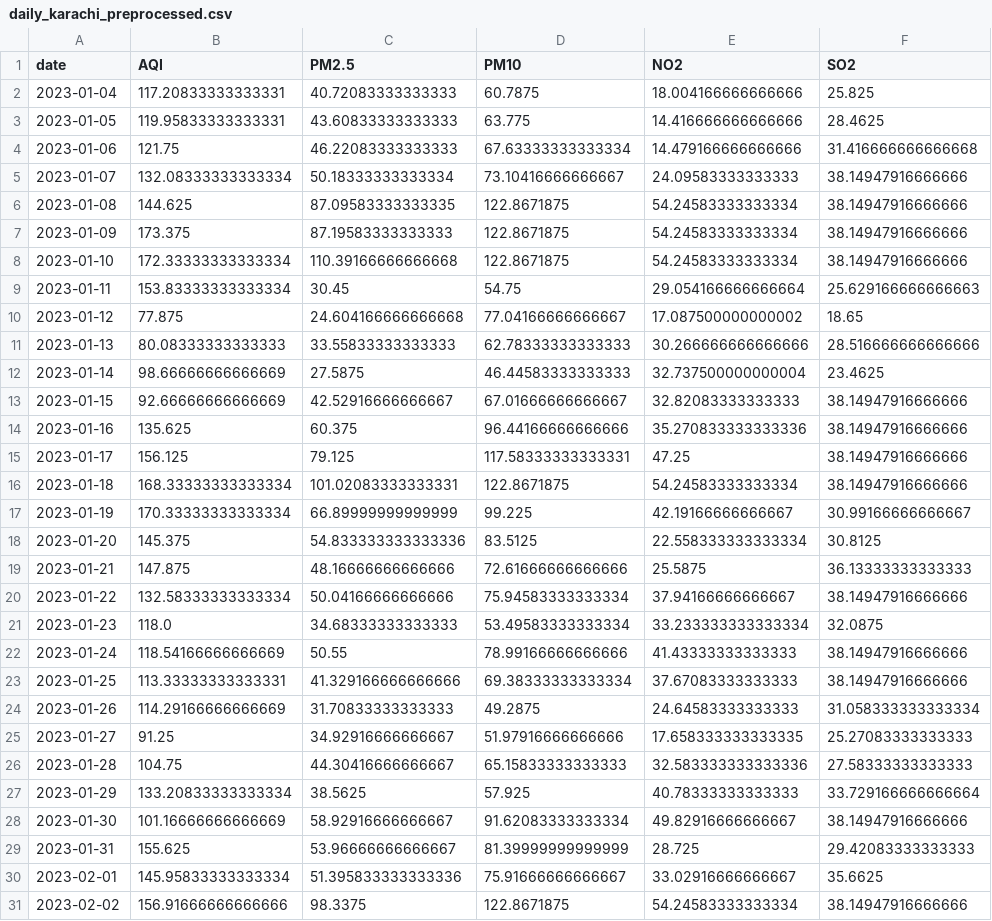
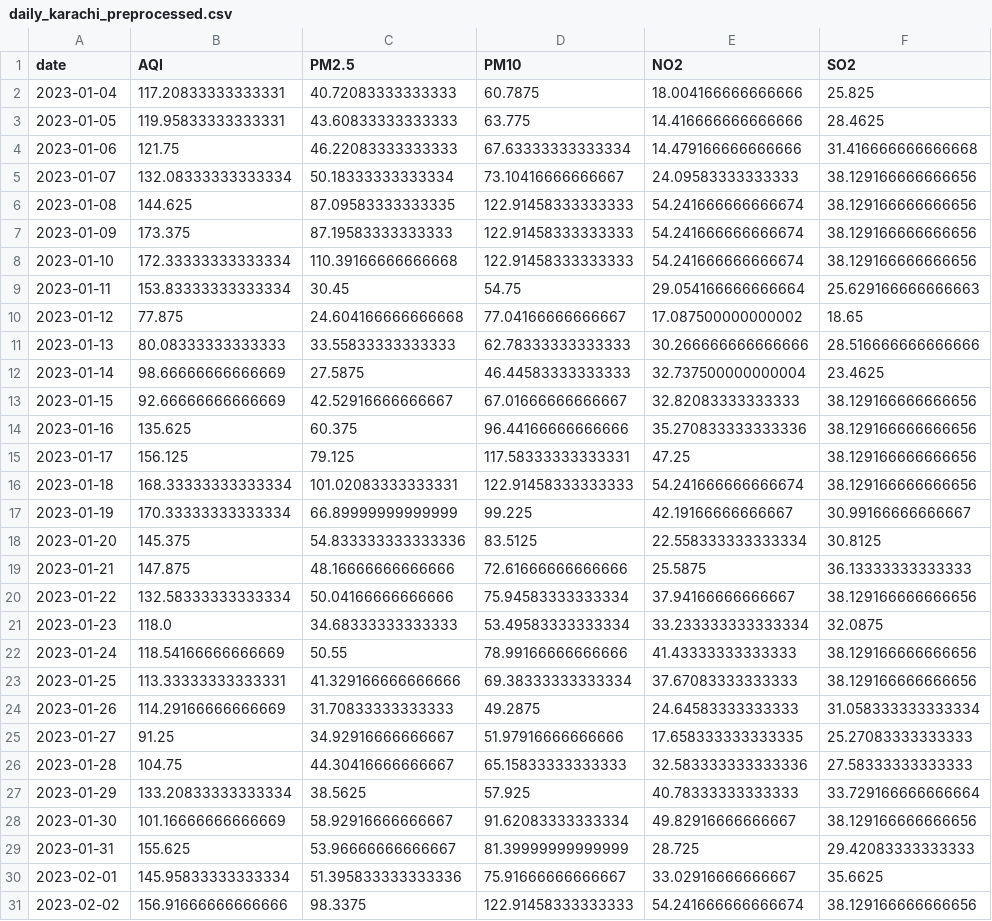
Before and after one commit to SheemaMasood381/Pearls-Karachi-AQI-Prediction-for-next-3-days-, a CSV file: processed_data/daily_karachi_preprocessed.csv, drawn as a sheet; only a part is shown; the diff covers the shown part only; the diff names each change by its address in the sheet, - before the commit and + after, or states it on an @@ line.

```diff
--- a/processed_data/daily_karachi_preprocessed.csv
+++ b/processed_data/daily_karachi_preprocessed.csv
-F5:F8 (SO2): 38.14947916666666
+F5:F8 (SO2): 38.129166666666656
-D6:D8 (PM10): 122.8671875
+D6:D8 (PM10): 122.91458333333333
-E6:E8 (NO2): 54.24583333333334
+E6:E8 (NO2): 54.241666666666674
-F13:F16 (SO2): 38.14947916666666
+F13:F16 (SO2): 38.129166666666656
-D16 (PM10): 122.8671875
+D16 (PM10): 122.91458333333333
-E16 (NO2): 54.24583333333334
+E16 (NO2): 54.241666666666674
-F20 (SO2): 38.14947916666666
+F20 (SO2): 38.129166666666656
-F22:F23 (SO2): 38.14947916666666
+F22:F23 (SO2): 38.129166666666656
-F28 (SO2): 38.14947916666666
+F28 (SO2): 38.129166666666656
-D31 (PM10): 122.8671875
+D31 (PM10): 122.91458333333333
-E31 (NO2): 54.24583333333334
+E31 (NO2): 54.241666666666674
-F31 (SO2): 38.14947916666666
+F31 (SO2): 38.129166666666656
```
Also changed, not shown: 1 added row and 86 edited cells elsewhere in this file, data/karachi_daily_aqi_weather.csv, lime_explanations/lime_explanation.csv, 4 other files.
